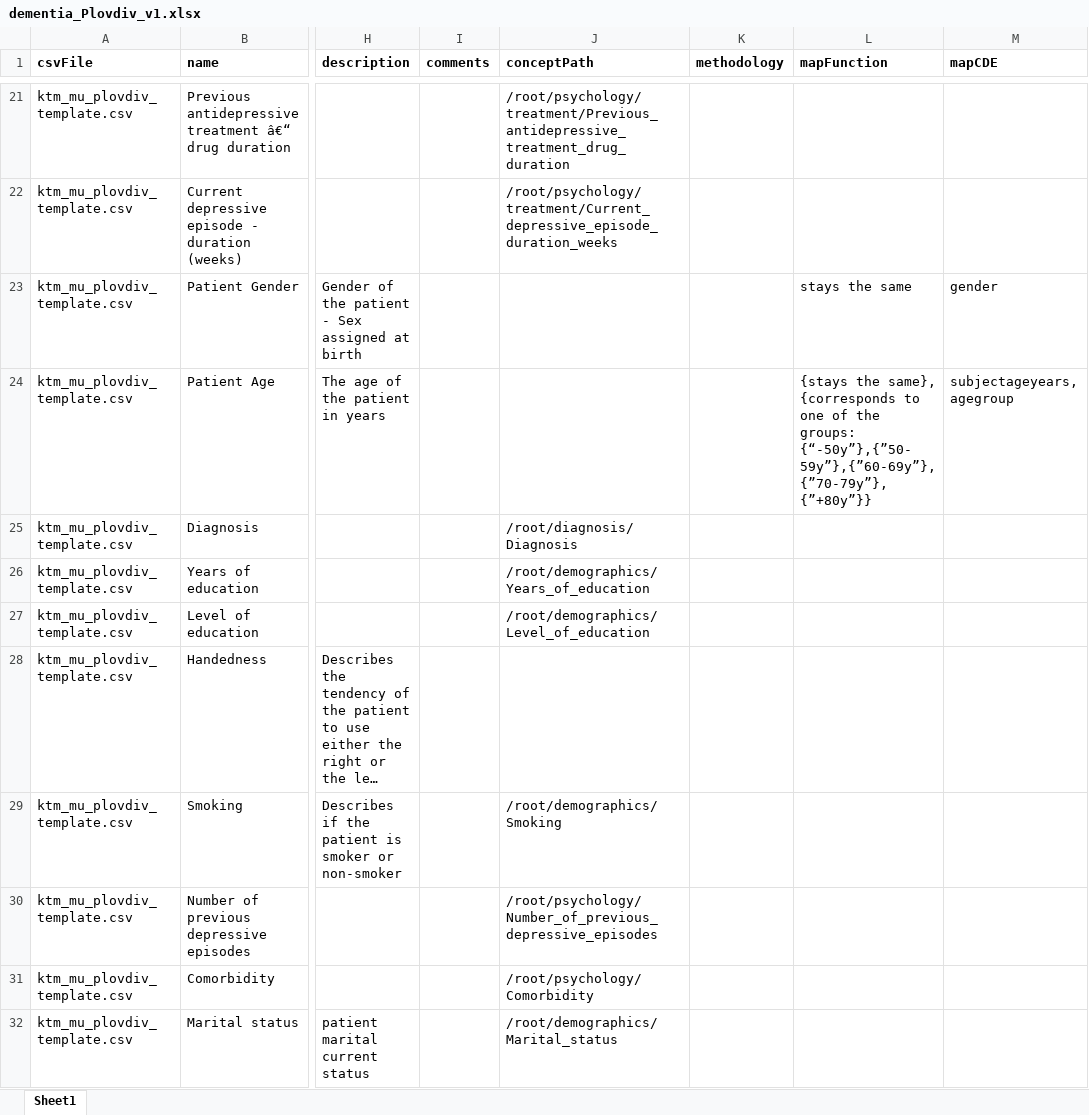
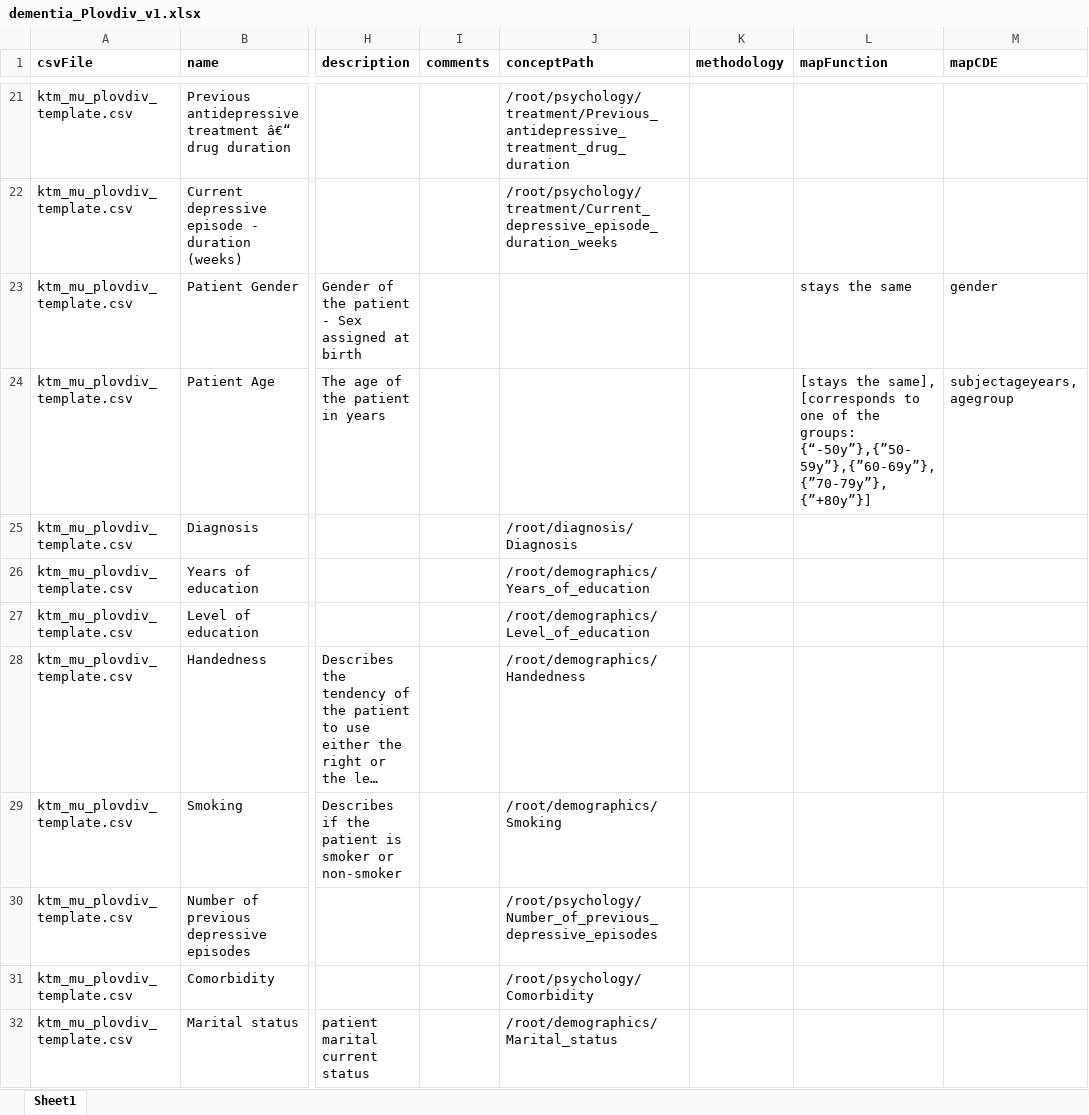
Before and after one commit to aueb-wim/DataCatalogue, an Excel workbook: src/main/resources/data/variables/dementia_Plovdiv_v1.xlsx, sheet Sheet1, drawn as a sheet; only a part is shown, gaps mark what is left out; long unchanged cells end in …; values as stored, in another font and other column widths than the file's, no borders; the diff names each change by its address in the sheet, - before the commit and + after, or states it on an @@ line.

```diff
--- a/src/main/resources/data/variables/dementia_Plovdiv_v1.xlsx (sheet Sheet1)
+++ b/src/main/resources/data/variables/dementia_Plovdiv_v1.xlsx (sheet Sheet1)
-L24 (mapFunction): {stays the same}, {corresponds to one of the groups: {“-50y”},{”50-59y”},{”60-69y”},{”70-79y”},{”+80y”}}
+L24 (mapFunction): [stays the same], [corresponds to one of the groups: {“-50y”},{”50-59y”},{”60-69y”},{”70-79y”},{”+80y”}]
-J28 (conceptPath): (empty)
+J28 (conceptPath): /root/demographics/Handedness
```
Also changed, not shown: 22 other files.
